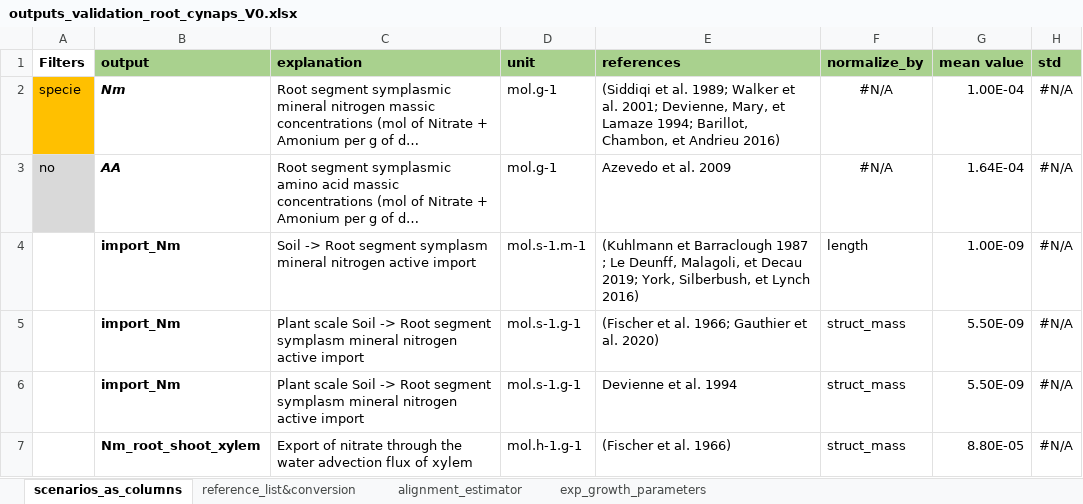
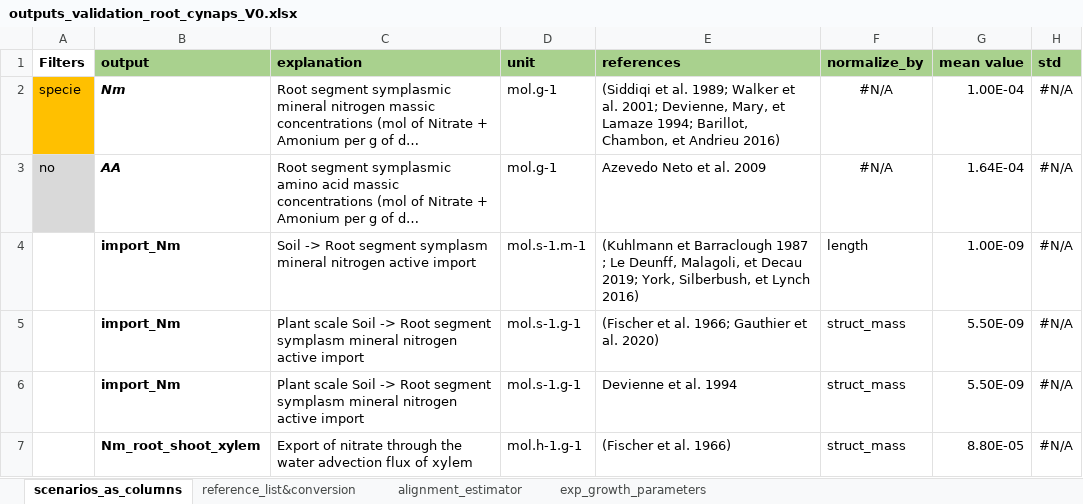
Before and after one commit to GeraultTr/Root_BRIDGES, an Excel workbook: simulations/inputs/outputs_validation_root_cynaps_V0.xlsx, sheet scenarios_as_columns, drawn as a sheet; only a part is shown; long unchanged cells end in …; values as stored, in another font and other column widths than the file's, no borders; conditional formats not drawn; the diff names each change by its address in the sheet, - before the commit and + after, or states it on an @@ line.

```diff
--- a/simulations/inputs/outputs_validation_root_cynaps_V0.xlsx (sheet scenarios_as_columns)
+++ b/simulations/inputs/outputs_validation_root_cynaps_V0.xlsx (sheet scenarios_as_columns)
-E3 (references): Azevedo et al. 2009
+E3 (references): Azevedo Neto et al. 2009
```
Also changed, not shown: simulations/inputs/Scenarios_24_11_10.xlsx, 2 other files.
